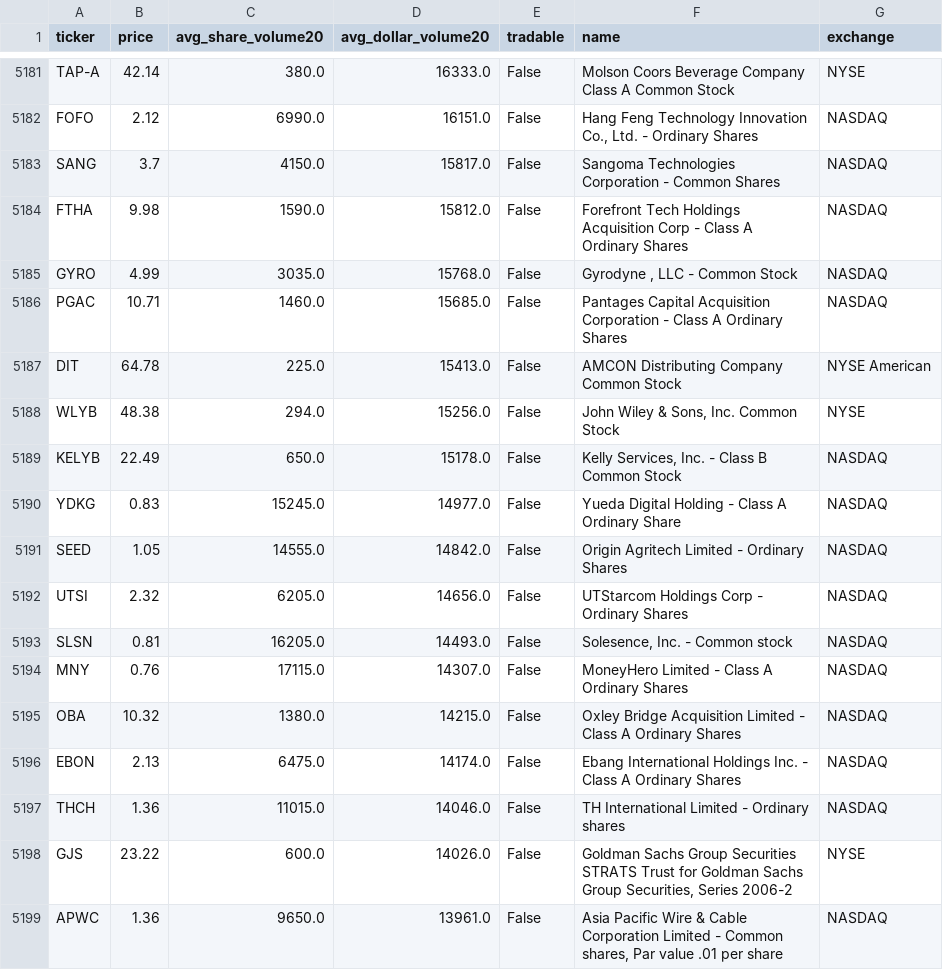
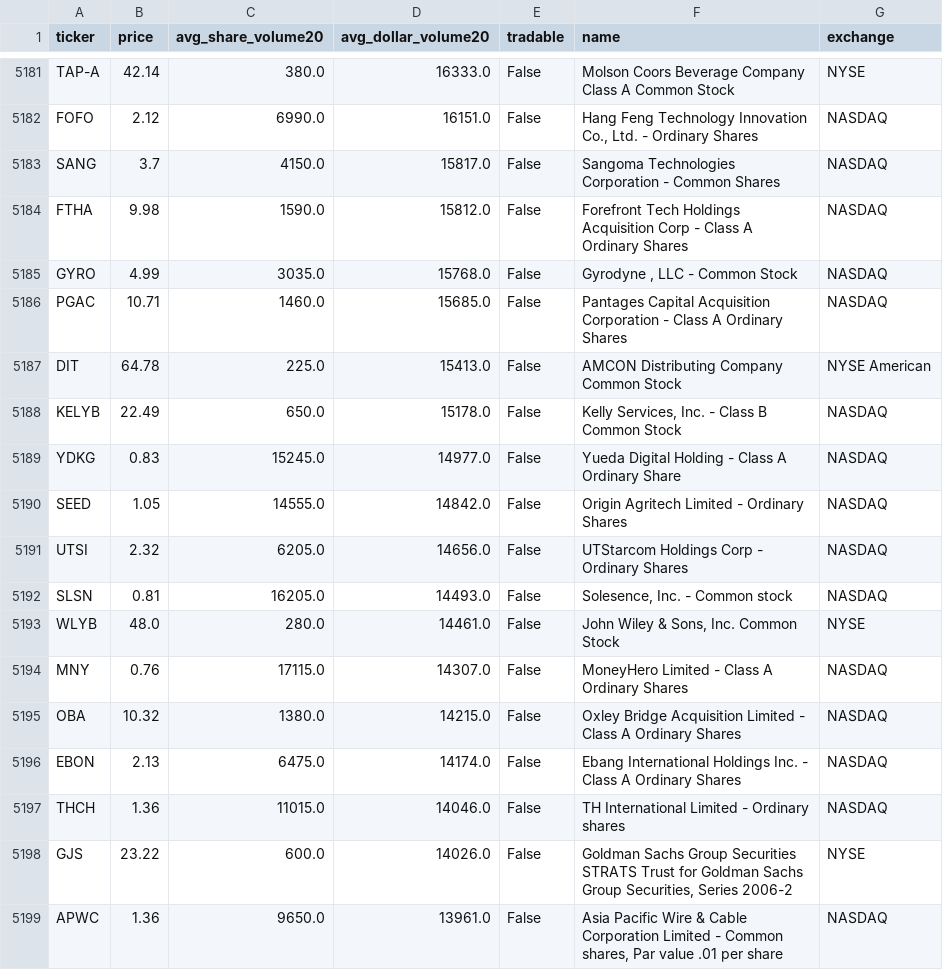
Before and after one commit to AmolBhosale1989/ai-market-scanner, a CSV file: dashboard-data/tradable_universe.csv, drawn as a sheet; only a part is shown, gaps mark what is left out.

```diff
--- a/dashboard-data/tradable_universe.csv
+++ b/dashboard-data/tradable_universe.csv
@@ -5187,3 +5187,2 @@ PGAC,10.71,1460.0,15685.0,False,Pantages Capital Acquisition Corporation - Class
 DIT,64.78,225.0,15413.0,False,AMCON Distributing Company Common Stock,NYSE American
-WLYB,48.38,294.0,15256.0,False,"John Wiley & Sons, Inc. Common Stock",NYSE
 KELYB,22.49,650.0,15178.0,False,"Kelly Services, Inc. - Class B Common Stock",NASDAQ
@@ -5193,2 +5192,3 @@ UTSI,2.32,6205.0,14656.0,False,UTStarcom Holdings Corp - Ordinary Shares,NASDAQ
 SLSN,0.81,16205.0,14493.0,False,"Solesence, Inc. - Common stock",NASDAQ
+WLYB,48.0,280.0,14461.0,False,"John Wiley & Sons, Inc. Common Stock",NYSE
 MNY,0.76,17115.0,14307.0,False,MoneyHero Limited - Class A Ordinary Shares,NASDAQ
```
Also changed, not shown: dashboard-data/latest_scan.csv, 2 other files.
